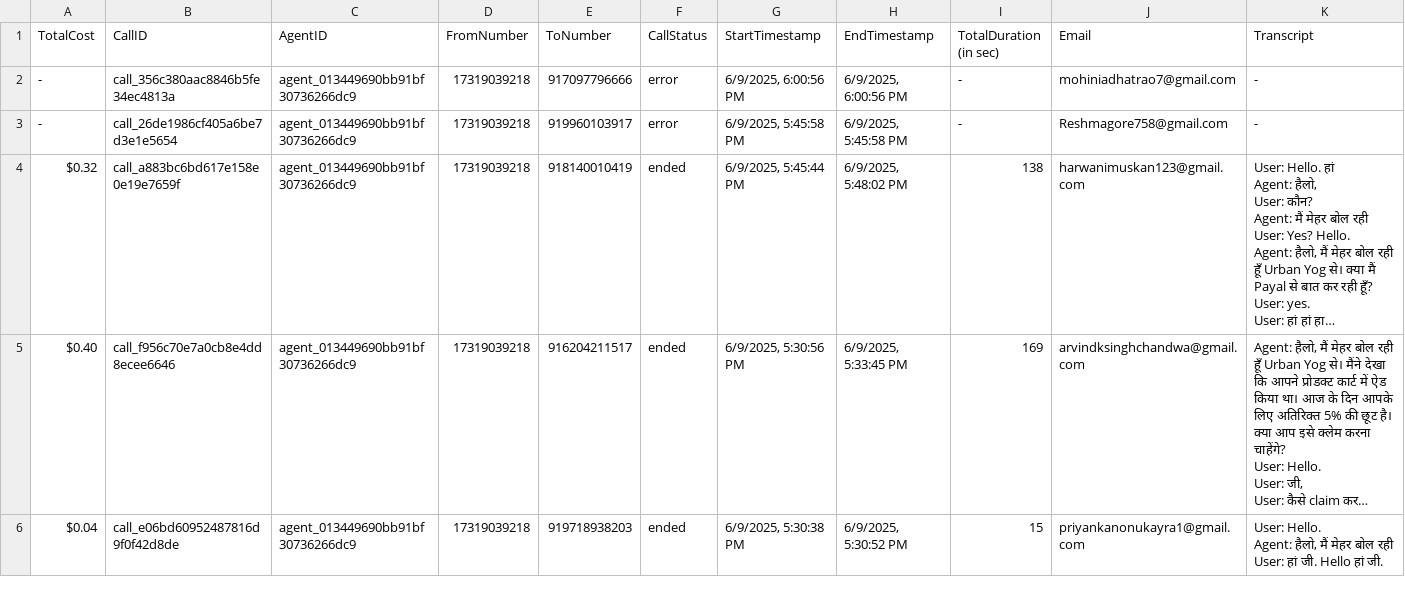
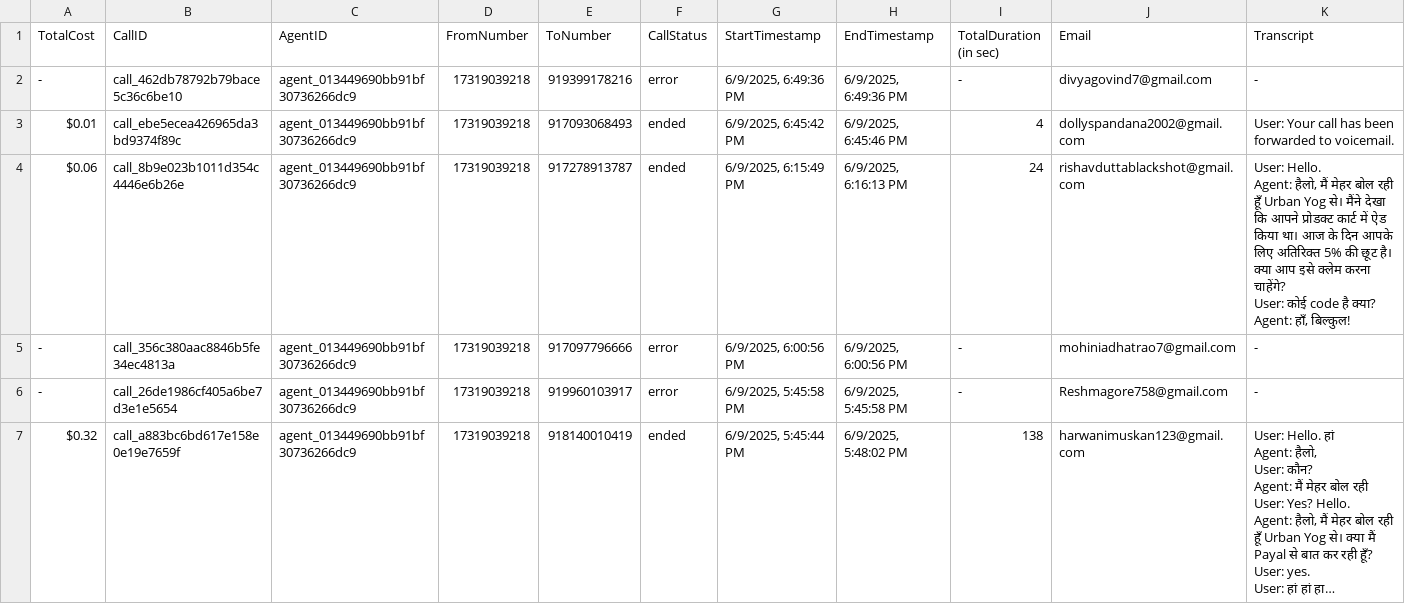
Before and after one commit to Urban-gabru-yog/Urban-Yog, a CSV file: data/call_data.csv, drawn as a sheet; only a part is shown; the shorter side is filled out with more unchanged rows; long unchanged cells end in …; rows hold the shown columns only; ↵ is a line break in a cell; the diff names each change by its address in the sheet, - before the commit and + after, or states it on an @@ line.

```diff
--- a/data/call_data.csv
+++ b/data/call_data.csv
+row 2: - | call_462db78792b79bace5c36c6be10 | agent_013449690bb91bf30736266dc9 | 17319039218 | 919399178216 | error | 6/9/2025, 6:49:36 PM | 6/9/2025, 6:49:36 PM | - | divyagovind7@gmail.com | -
+row 3: $0.01 | call_ebe5ecea426965da3bd9374f89c | agent_013449690bb91bf30736266dc9 | 17319039218 | 917093068493 | ended | 6/9/2025, 6:45:42 PM | 6/9/2025, 6:45:46 PM | 4 | dollyspandana2002@gmail.com | User: Your call has been forwarded to voicemail.
+row 4: $0.06 | call_8b9e023b1011d354c4446e6b26e | agent_013449690bb91bf30736266dc9 | 17319039218 | 917278913787 | ended | 6/9/2025, 6:15:49 PM | 6/9/2025, 6:16:13 PM | 24 | rishavduttablackshot@gmail.com | User: Hello. ↵ Agent: हैलो, मैं मेहर बोल रही हूँ Urban Yog से। मैंने देखा कि आपने प्रोडक्ट कार्ट में ऐड किया था। आज के दिन आपके लिए अतिरिक्त 5% की छूट है। क्या आप इसे क्लेम करना चाहेंगे? ↵ User: कोई code है क्या? ↵ Agent: हाँ, बिल्कुल!
```
Also changed, not shown: 2 other files.
